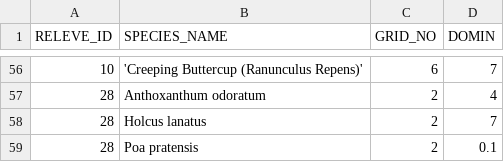
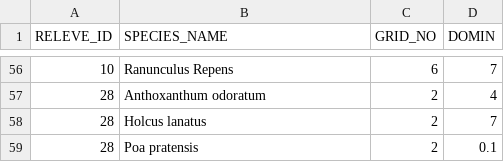
Before and after one commit to 20106254/thesis-msc-org-bio-agric, a CSV file: datasets/site-68-2025/COMBINED_SURVEY.csv, drawn as a sheet; only a part is shown, gaps mark what is left out; the diff covers the shown part only.

```diff
--- a/datasets/site-68-2025/COMBINED_SURVEY.csv
+++ b/datasets/site-68-2025/COMBINED_SURVEY.csv
@@ -56,2 +56,2 @@ RELEVE_ID,SPECIES_NAME,GRID_NO,DOMIN
-10,'Creeping Buttercup (Ranunculus Repens)',6,7
+10,Ranunculus Repens,6,7
 28,Anthoxanthum odoratum,2,4
```
Also changed, not shown: 54 edited cells elsewhere in this file, 2 other files.
